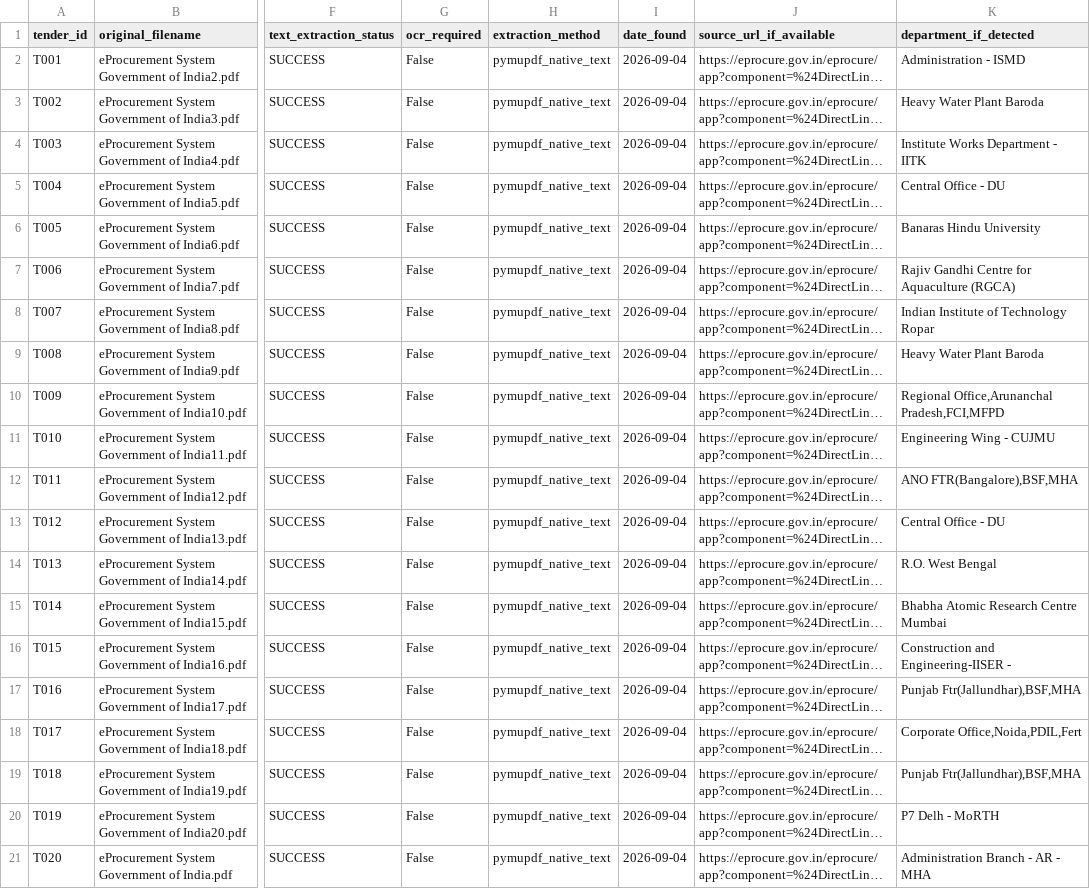
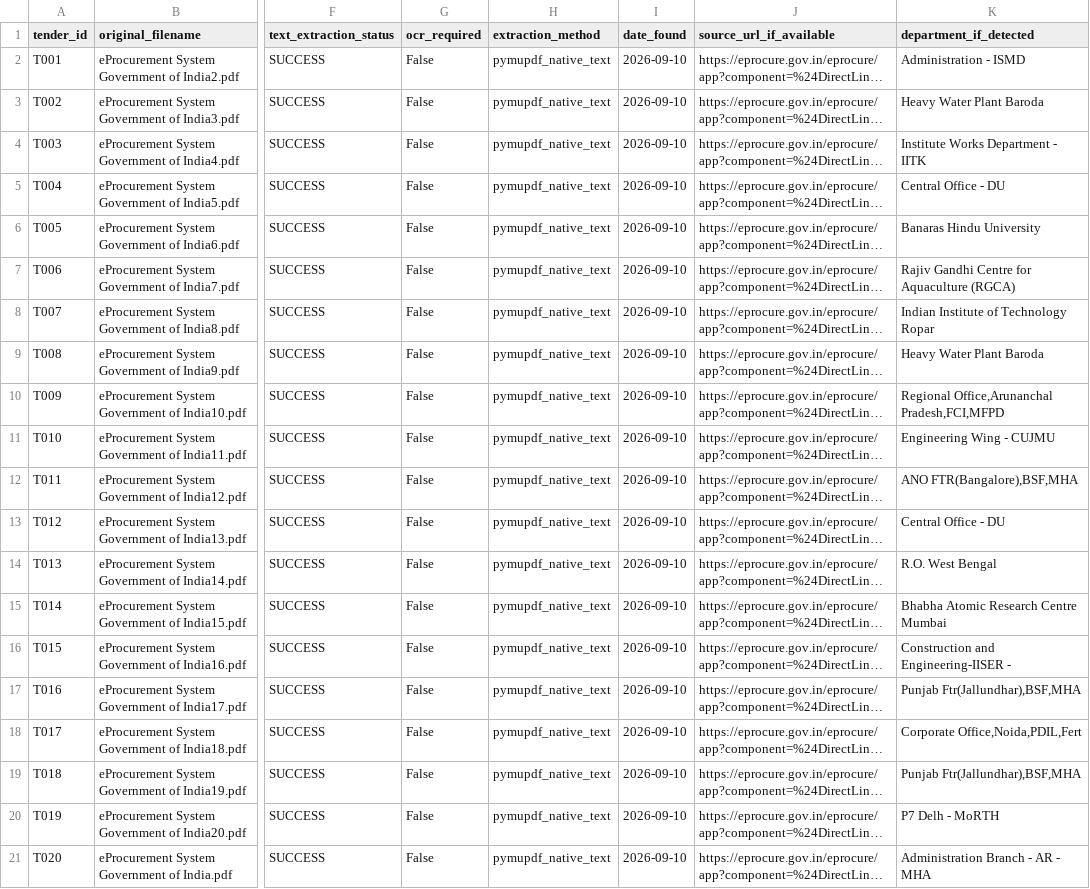
Before and after one commit to syed-imadulla/Tender-saathi, a CSV file: dataset/tender_metadata.csv, drawn as a sheet; only a part is shown, gaps mark what is left out; long unchanged cells end in …; the diff names each change by its address in the sheet, - before the commit and + after, or states it on an @@ line.

Commit message:
feat: add end-to-end tender review reports and validation script for automated standards compliance checking

```diff
--- a/dataset/tender_metadata.csv
+++ b/dataset/tender_metadata.csv
-I2:I21 (date_found): 2026-09-04
+I2:I21 (date_found): 2026-09-10
```
Also changed, not shown: 13 other files.
